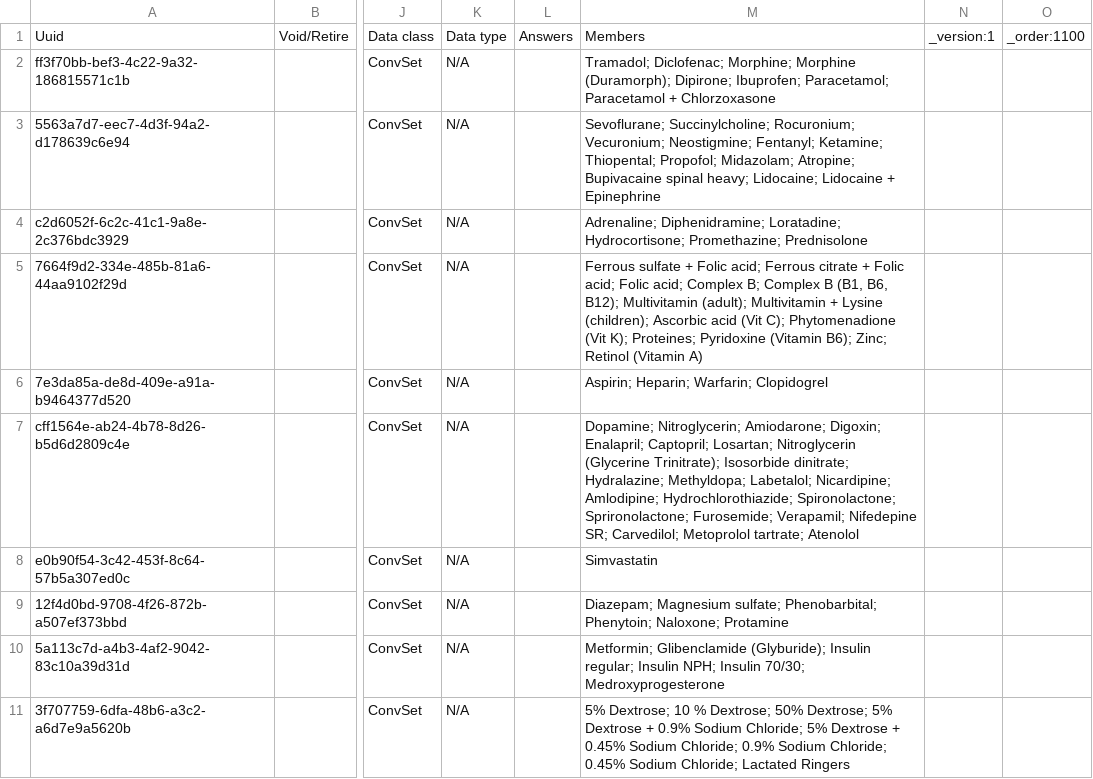
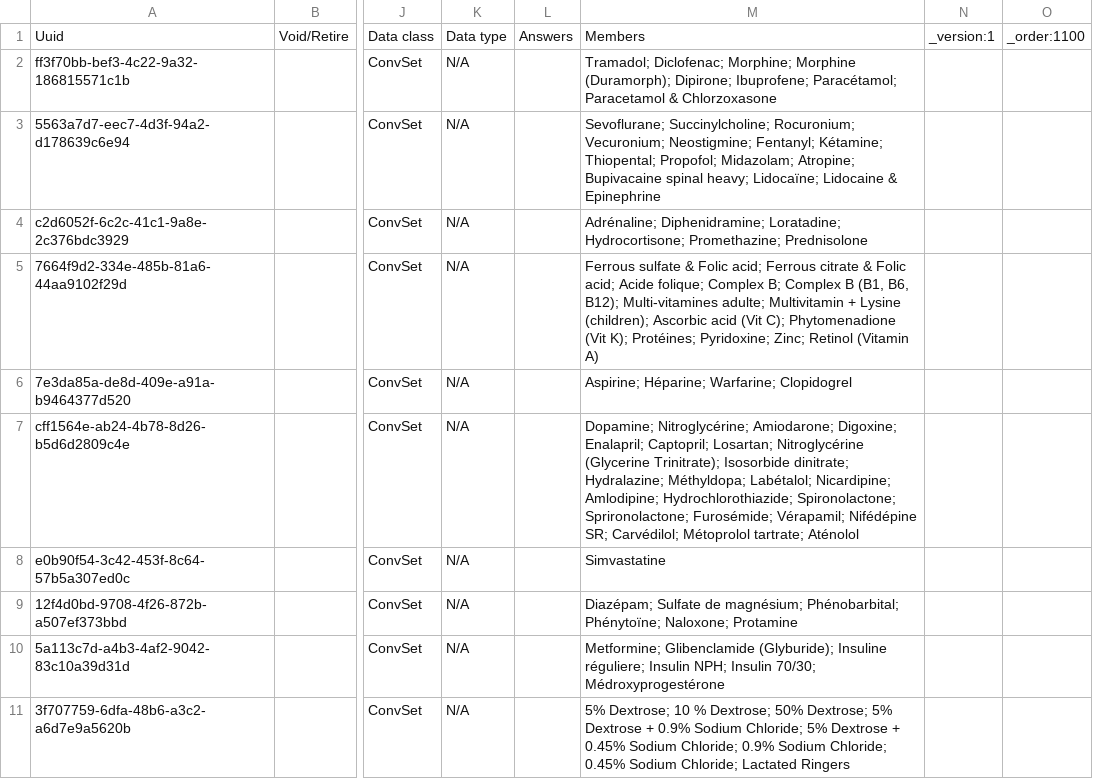
Before and after one commit to CRUDEM/openmrs-config-hsc, a CSV file: configuration/concepts/drug_categories.csv, drawn as a sheet; only a part is shown, gaps mark what is left out; the diff covers the shown part only; the diff names each change by its address in the sheet, - before the commit and + after, or states it on an @@ line.

Commit message:
Align drug_categories to use fr

```diff
--- a/configuration/concepts/drug_categories.csv
+++ b/configuration/concepts/drug_categories.csv
-M2: …(Duramorph); Dipirone; Ibuprofen; Paracetamol; Paracetamol + Chlorzoxasone
+M2: …(Duramorph); Dipirone; Ibuprofene; Paracétamol; Paracetamol & Chlorzoxasone
-M3: …Neostigmine; Fentanyl; Ketamine; Thiopental; Propofol; Midazolam; Atropine; Bupivacaine spinal heavy; Lidocaine; Lidocaine + Epinephrine
+M3: …Neostigmine; Fentanyl; Kétamine; Thiopental; Propofol; Midazolam; Atropine; Bupivacaine spinal heavy; Lidocaïne; Lidocaine & Epinephrine
-M4: Adrenaline; Diphenidramine; Loratadine;…
+M4: Adrénaline; Diphenidramine; Loratadine;…
-M5: Ferrous sulfate + Folic acid; Ferrous citrate + Folic acid; Folic acid; Complex B; Complex B (B1, B6, B12); Multivitamin (adult); Multivitamin + Lysine (children); Ascorbic acid (Vit C); Phytomenadione (Vit K); Proteines; Pyridoxine (Vitamin B6); Zinc; Retinol…
+M5: Ferrous sulfate & Folic acid; Ferrous citrate & Folic acid; Acide folique; Complex B; Complex B (B1, B6, B12); Multi-vitamines adulte; Multivitamin + Lysine (children); Ascorbic acid (Vit C); Phytomenadione (Vit K); Protéines; Pyridoxine; Zinc; Retinol…
-M6: Aspirin; Heparin; Warfarin; Clopidogrel
+M6: Aspirine; Héparine; Warfarine; Clopidogrel
-M7: Dopamine; Nitroglycerin; Amiodarone; Digoxin; Enalapril; Captopril; Losartan; Nitroglycerin (Glycerine Trinitrate); Isosorbide dinitrate; Hydralazine; Methyldopa; Labetalol; Nicardipine; Amlodipine; Hydrochlorothiazide; Spironolactone; Sprironolactone; Furosemide; Verapamil; Nifedepine SR; Carvedilol; Metoprolol tartrate; Atenolol
+M7: Dopamine; Nitroglycérine; Amiodarone; Digoxine; Enalapril; Captopril; Losartan; Nitroglycérine (Glycerine Trinitrate); Isosorbide dinitrate; Hydralazine; Méthyldopa; Labétalol; Nicardipine; Amlodipine; Hydrochlorothiazide; Spironolactone; Sprironolactone; Furosémide; Vérapamil; Nifédépine SR; Carvédilol; Métoprolol tartrate; Aténolol
-M8: Simvastatin
+M8: Simvastatine
-M9: Diazepam; Magnesium sulfate; Phenobarbital; Phenytoin; Naloxone; Protamine
+M9: Diazépam; Sulfate de magnésium; Phénobarbital; Phénytoïne; Naloxone; Protamine
-M10: Metformin; Glibenclamide (Glyburide); Insulin regular; Insulin NPH; Insulin 70/30; Medroxyprogesterone
+M10: Metformine; Glibenclamide (Glyburide); Insuline réguliere; Insulin NPH; Insulin 70/30; Médroxyprogestérone
```
Also changed, not shown: 9 edited cells elsewhere in this file.
